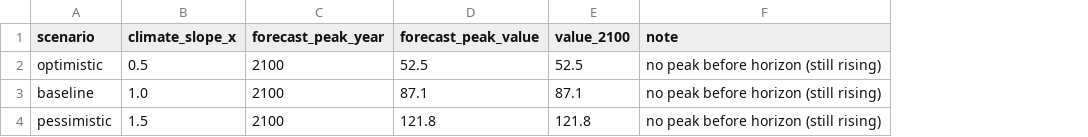
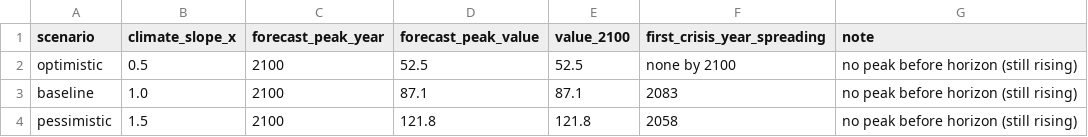
Before and after one commit to naomesk/global-stress-index, a CSV file: outputs/scenario_peaks.csv, drawn as a sheet; the diff names each change by its address in the sheet, - before the commit and + after, or states it on an @@ line.

Commit message:
Add lable spreading, evaluation and results

```diff
--- a/outputs/scenario_peaks.csv
+++ b/outputs/scenario_peaks.csv
+column F (first_crisis_year_spreading), rows 2-4: none by 2100 | 2083 | 2058
```
Also changed, not shown: 5 other files.
